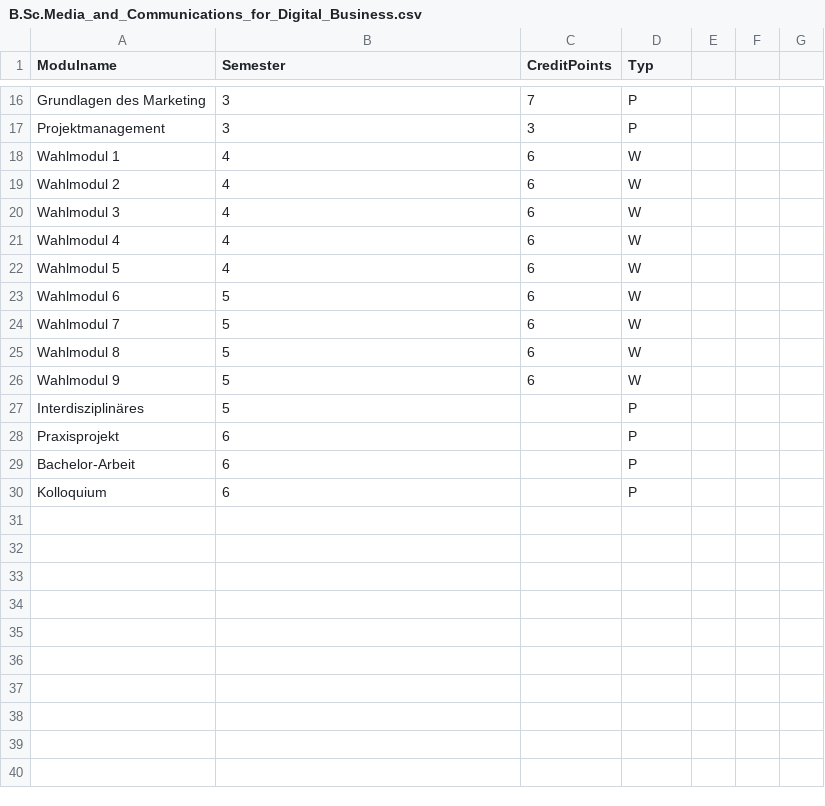
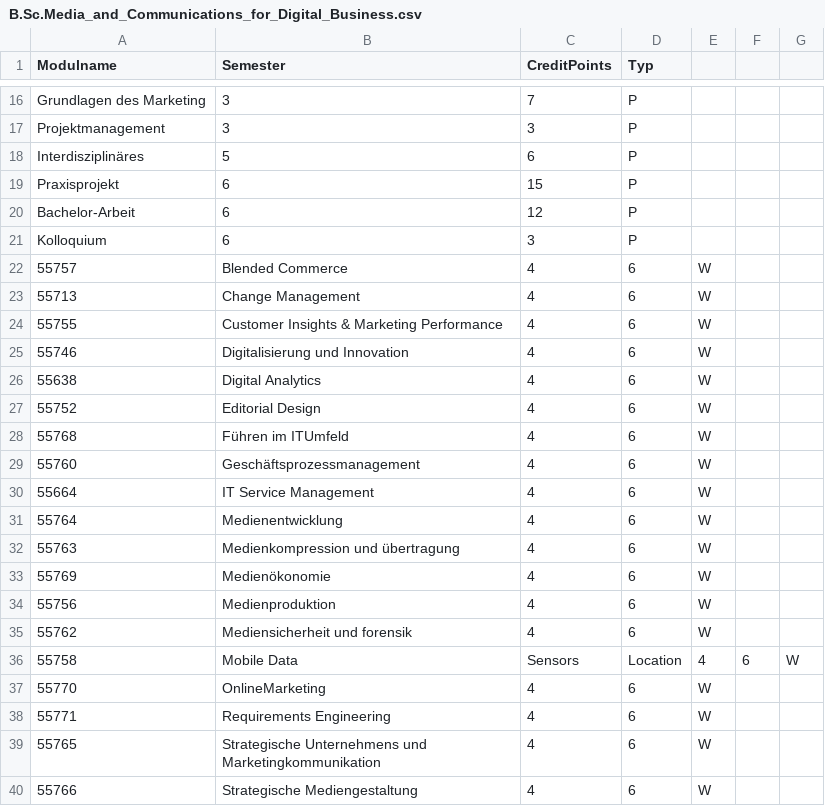
Before and after one commit to swec7/SWE-C7, a CSV file: B.Sc.Media_and_Communications_for_Digital_Business.csv, drawn as a sheet; only a part is shown, gaps mark what is left out; removed rows and columns are numbered as before the commit, all else as after; the diff covers the shown part only; the diff names each change by its address in the sheet, - before the commit and + after, or states it on an @@ line.

```diff
--- a/B.Sc.Media_and_Communications_for_Digital_Business.csv
+++ b/B.Sc.Media_and_Communications_for_Digital_Business.csv
-row 18: Wahlmodul 1 | 4 | 6 | W
-row 19: Wahlmodul 2 | 4 | 6 | W
-row 20: Wahlmodul 3 | 4 | 6 | W
-row 21: Wahlmodul 4 | 4 | 6 | W
-row 22: Wahlmodul 5 | 4 | 6 | W
-row 23: Wahlmodul 6 | 5 | 6 | W
-row 24: Wahlmodul 7 | 5 | 6 | W
-row 25: Wahlmodul 8 | 5 | 6 | W
-row 26: Wahlmodul 9 | 5 | 6 | W
-C18 (CreditPoints): (empty)
+C18 (CreditPoints): 6
-C19 (CreditPoints): (empty)
+C19 (CreditPoints): 15
-C20 (CreditPoints): (empty)
+C20 (CreditPoints): 12
-C21 (CreditPoints): (empty)
+C21 (CreditPoints): 3
+row 22: 55757 | Blended Commerce | 4 | 6 | W
+row 23: 55713 | Change Management | 4 | 6 | W
+row 24: 55755 | Customer Insights & Marketing Performance | 4 | 6 | W
+row 25: 55746 | Digitalisierung und Innovation | 4 | 6 | W
+row 26: 55638 | Digital Analytics | 4 | 6 | W
+row 27: 55752 | Editorial Design | 4 | 6 | W
+row 28: 55768 | Führen im ITUmfeld | 4 | 6 | W
+row 29: 55760 | Geschäftsprozessmanagement | 4 | 6 | W
+row 30: 55664 | IT Service Management | 4 | 6 | W
+row 31: 55764 | Medienentwicklung | 4 | 6 | W
+row 32: 55763 | Medienkompression und übertragung | 4 | 6 | W
+row 33: 55769 | Medienökonomie | 4 | 6 | W
+row 34: 55756 | Medienproduktion | 4 | 6 | W
+row 35: 55762 | Mediensicherheit und forensik | 4 | 6 | W
+row 36: 55758 | Mobile Data | Sensors | Location | 4 | 6 | W
+row 37: 55770 | OnlineMarketing | 4 | 6 | W
+row 38: 55771 | Requirements Engineering | 4 | 6 | W
+row 39: 55765 | Strategische Unternehmens und Marketingkommunikation | 4 | 6 | W
+row 40: 55766 | Strategische Mediengestaltung | 4 | 6 | W
```
Also changed, not shown: 11 added rows elsewhere in this file, B.Eng.Elektrotechnik.csv, B.Sc.Informatik.csv, 3 other files.
